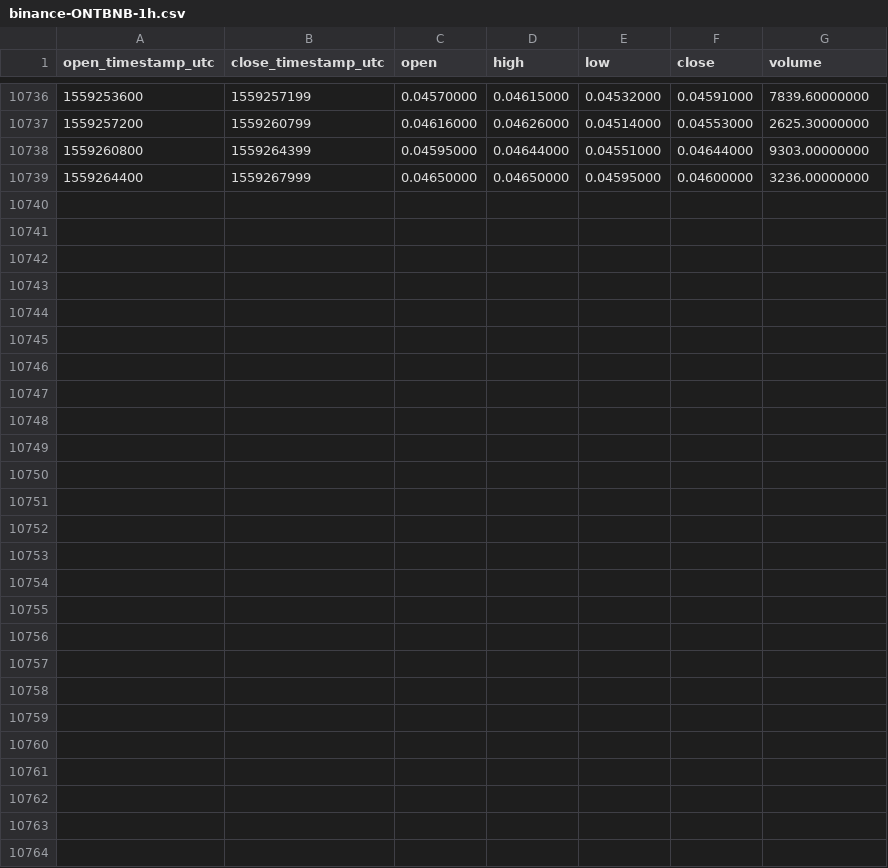
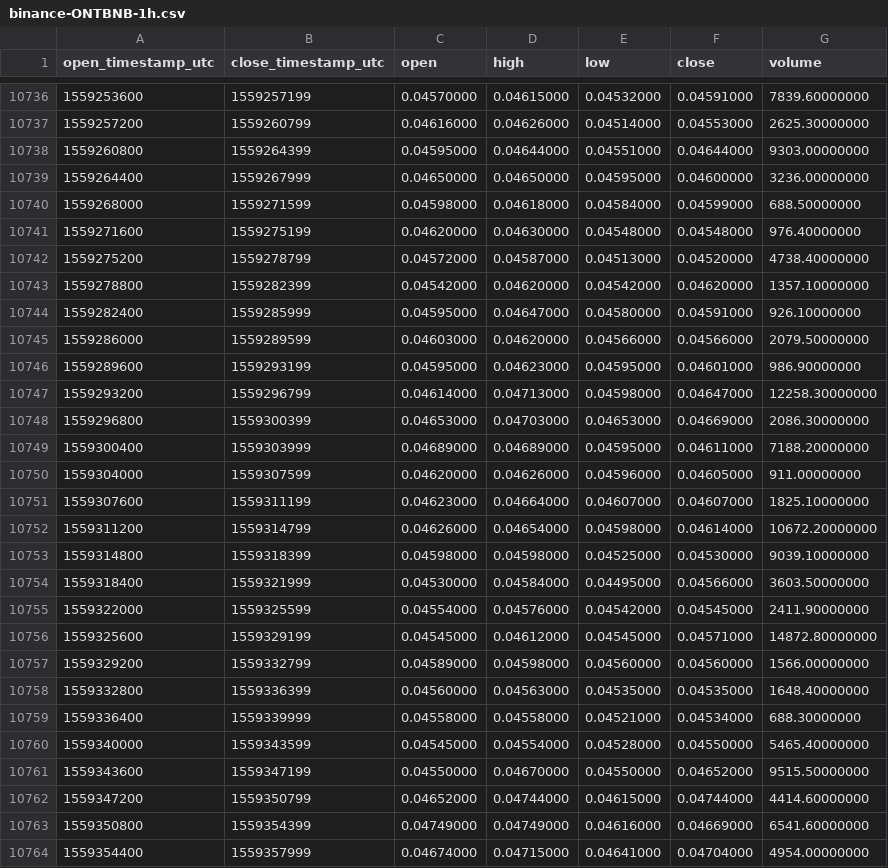
Before and after one commit to cryptobigbro/binance-ONTBNB, a CSV file: binance-ONTBNB-1h.csv, drawn as a sheet; only a part is shown, gaps mark what is left out.

Commit message:
Update OHLCV data.

```diff
--- a/binance-ONTBNB-1h.csv
+++ b/binance-ONTBNB-1h.csv
@@ -10739 +10739,26 @@ open_timestamp_utc,close_timestamp_utc,open,high,low,close,volume
 1559264400,1559267999,0.04650000,0.04650000,0.04595000,0.04600000,3236.00000000
+1559268000,1559271599,0.04598000,0.04618000,0.04584000,0.04599000,688.50000000
+1559271600,1559275199,0.04620000,0.04630000,0.04548000,0.04548000,976.40000000
+1559275200,1559278799,0.04572000,0.04587000,0.04513000,0.04520000,4738.40000000
+1559278800,1559282399,0.04542000,0.04620000,0.04542000,0.04620000,1357.10000000
+1559282400,1559285999,0.04595000,0.04647000,0.04580000,0.04591000,926.10000000
+1559286000,1559289599,0.04603000,0.04620000,0.04566000,0.04566000,2079.50000000
+1559289600,1559293199,0.04595000,0.04623000,0.04595000,0.04601000,986.90000000
+1559293200,1559296799,0.04614000,0.04713000,0.04598000,0.04647000,12258.30000000
+1559296800,1559300399,0.04653000,0.04703000,0.04653000,0.04669000,2086.30000000
+1559300400,1559303999,0.04689000,0.04689000,0.04595000,0.04611000,7188.20000000
+1559304000,1559307599,0.04620000,0.04626000,0.04596000,0.04605000,911.00000000
+1559307600,1559311199,0.04623000,0.04664000,0.04607000,0.04607000,1825.10000000
+1559311200,1559314799,0.04626000,0.04654000,0.04598000,0.04614000,10672.20000000
+1559314800,1559318399,0.04598000,0.04598000,0.04525000,0.04530000,9039.10000000
+1559318400,1559321999,0.04530000,0.04584000,0.04495000,0.04566000,3603.50000000
+1559322000,1559325599,0.04554000,0.04576000,0.04542000,0.04545000,2411.90000000
+1559325600,1559329199,0.04545000,0.04612000,0.04545000,0.04571000,14872.80000000
+1559329200,1559332799,0.04589000,0.04598000,0.04560000,0.04560000,1566.00000000
+1559332800,1559336399,0.04560000,0.04563000,0.04535000,0.04535000,1648.40000000
+1559336400,1559339999,0.04558000,0.04558000,0.04521000,0.04534000,688.30000000
+1559340000,1559343599,0.04545000,0.04554000,0.04528000,0.04550000,5465.40000000
+1559343600,1559347199,0.04550000,0.04670000,0.04550000,0.04652000,9515.50000000
+1559347200,1559350799,0.04652000,0.04744000,0.04615000,0.04744000,4414.60000000
+1559350800,1559354399,0.04749000,0.04749000,0.04616000,0.04669000,6541.60000000
+1559354400,1559357999,0.04674000,0.04715000,0.04641000,0.04704000,4954.00000000
```
Also changed, not shown: binance-ONTBNB-1M.csv, binance-ONTBNB-1d.csv.
